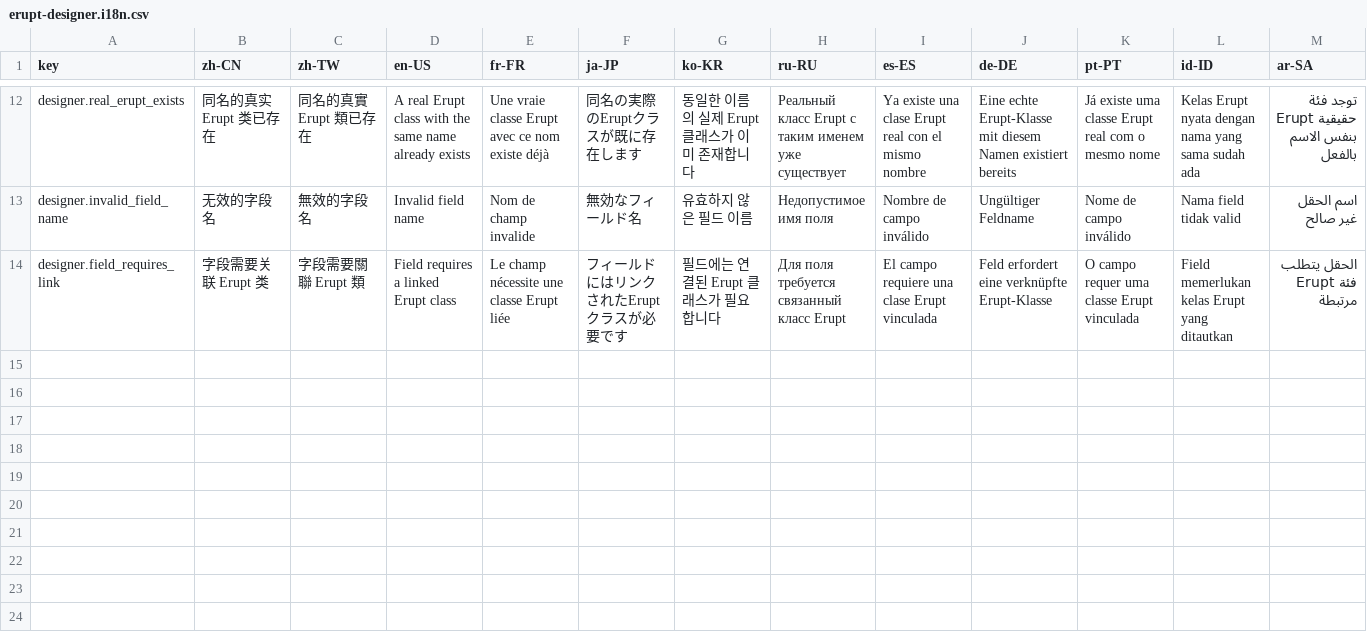
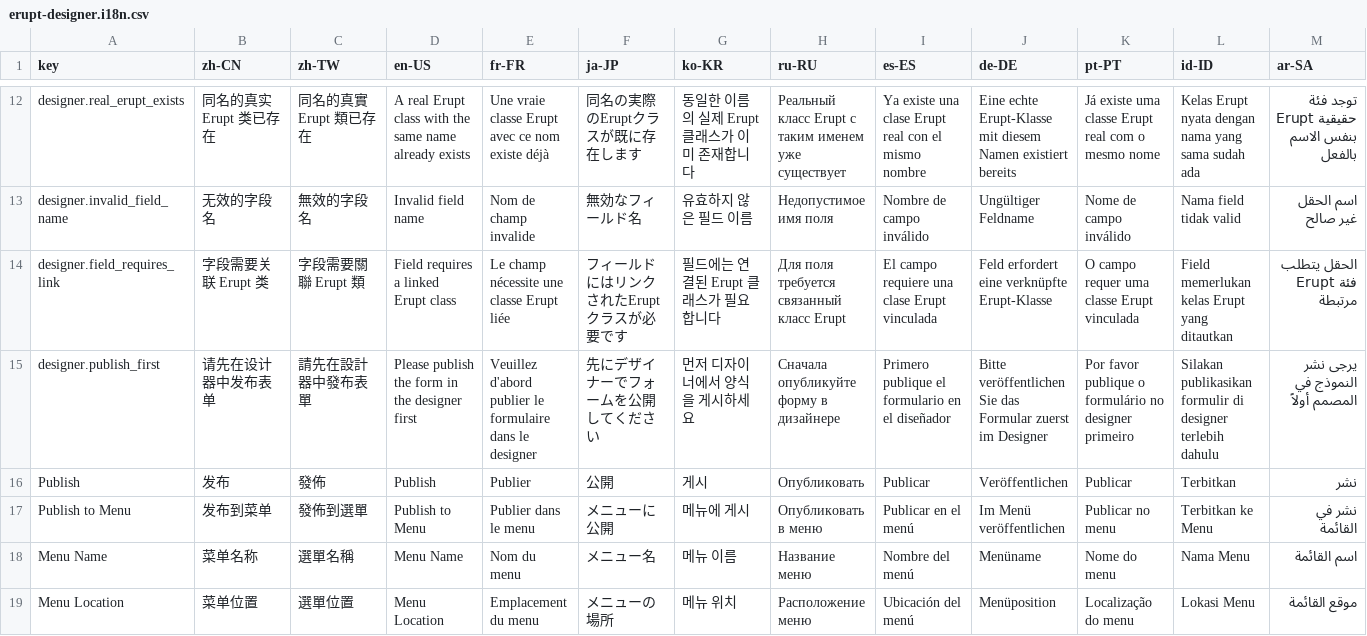
Before and after one commit to erupts/erupt, a CSV file: erupt-designer/src/main/resources/i18n/erupt-designer.i18n.csv, drawn as a sheet; only a part is shown, gaps mark what is left out; the diff names each change by its address in the sheet, - before the commit and + after, or states it on an @@ line.

Commit message:
Add publish-to-menu functionality in Erupt Designer
Introduces the ability to publish forms to the navigation menu via a new "Publish" operation. Includes backend logic, new UI components, and i18n support for the feature, along with updates to password handling for tenant configuration.

```diff
--- a/erupt-designer/src/main/resources/i18n/erupt-designer.i18n.csv
+++ b/erupt-designer/src/main/resources/i18n/erupt-designer.i18n.csv
+row 15: designer.publish_first | 请先在设计器中发布表单 | 請先在設計器中發布表單 | Please publish the form in the designer first | Veuillez d'abord publier le formulaire dans le designer | 先にデザイナーでフォームを公開してください | 먼저 디자이너에서 양식을 게시하세요 | Сначала опубликуйте форму в дизайнере | Primero publique el formulario en el diseñador | Bitte veröffentlichen Sie das Formular zuerst im Designer | Por favor publique o formulário no designer primeiro | Silakan publikasikan formulir di designer terlebih dahulu | يرجى نشر النموذج في المصمم أولاً
+row 16: Publish | 发布 | 發佈 | Publish | Publier | 公開 | 게시 | Опубликовать | Publicar | Veröffentlichen | Publicar | Terbitkan | نشر
+row 17: Publish to Menu | 发布到菜单 | 發佈到選單 | Publish to Menu | Publier dans le menu | メニューに公開 | 메뉴에 게시 | Опубликовать в меню | Publicar en el menú | Im Menü veröffentlichen | Publicar no menu | Terbitkan ke Menu | نشر في القائمة
+row 18: Menu Name | 菜单名称 | 選單名稱 | Menu Name | Nom du menu | メニュー名 | 메뉴 이름 | Название меню | Nombre del menú | Menüname | Nome do menu | Nama Menu | اسم القائمة
+row 19: Menu Location | 菜单位置 | 選單位置 | Menu Location | Emplacement du menu | メニューの場所 | 메뉴 위치 | Расположение меню | Ubicación del menú | Menüposition | Localização do menu | Lokasi Menu | موقع القائمة
```
Also changed, not shown: 3 other files.
